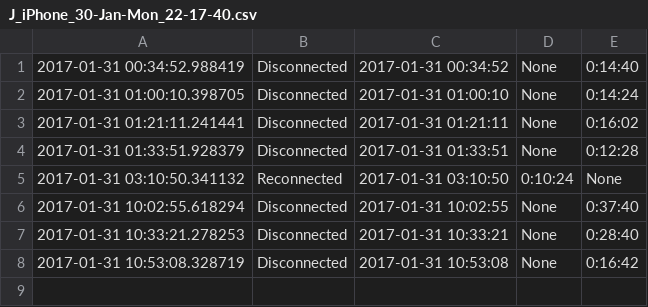
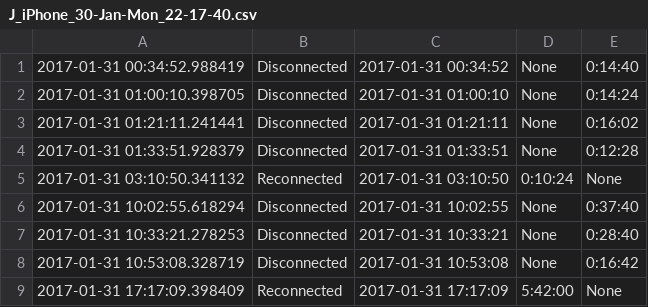
Before and after one commit to miggec/nmap-scan, a CSV file: csvs/J_iPhone_30-Jan-Mon_22-17-40.csv, drawn as a sheet.

```diff
--- a/csvs/J_iPhone_30-Jan-Mon_22-17-40.csv
+++ b/csvs/J_iPhone_30-Jan-Mon_22-17-40.csv
@@ -8 +8,2 @@
 2017-01-31 10:53:08.328719,Disconnected,2017-01-31 10:53:08,None,0:16:42,
+2017-01-31 17:17:09.398409,Reconnected,2017-01-31 17:17:09,5:42:00,None,
```
Also changed, not shown: csvs/J_iPhone_30-Jan-Mon_22-25-19.csv.
